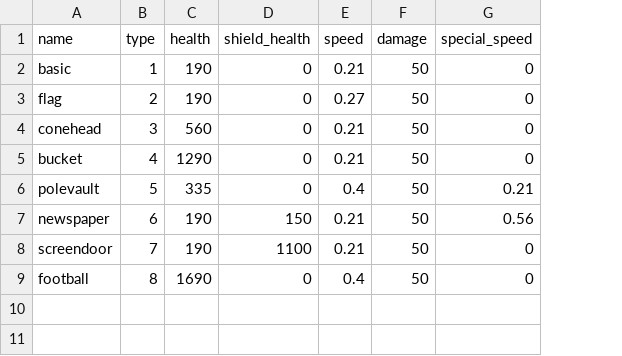
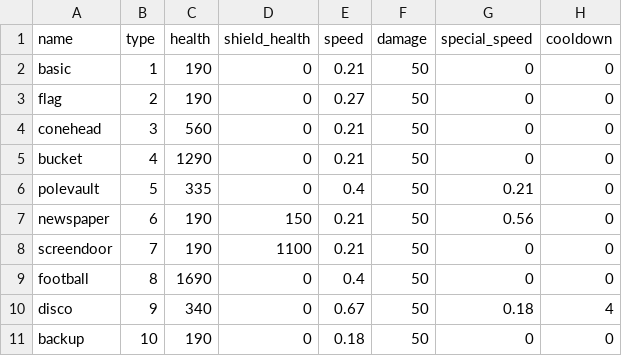
Before and after one commit to ubaidill-chem/PvZ_RL, a CSV file: zombies.csv, drawn as a sheet; the diff names each change by its address in the sheet, - before the commit and + after, or states it on an @@ line.

```diff
--- a/zombies.csv
+++ b/zombies.csv
+column H (cooldown), rows 2-9: all 0
+row 10: disco | 9 | 340 | 0 | 0.67 | 50 | 0.18 | 4
+row 11: backup | 10 | 190 | 0 | 0.18 | 50 | 0 | 0
```
Also changed, not shown: plants.csv, 15 other files.
